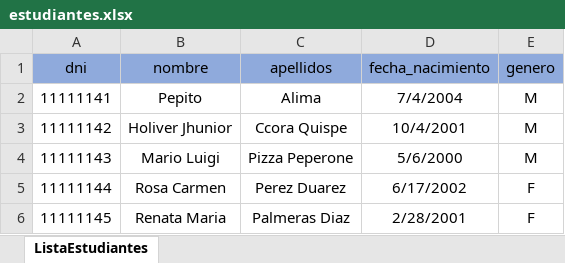
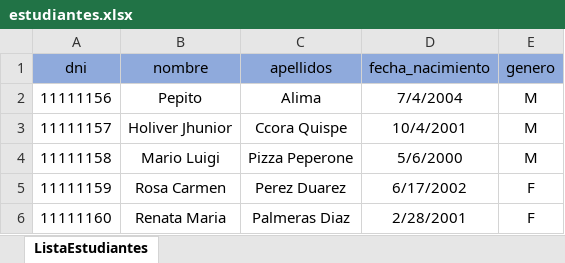
Before and after one commit to JhuniorCq/proyecto-base-datos, an Excel workbook: back-end/uploads/estudiantes.xlsx, sheet ListaEstudiantes, drawn as a sheet; values as stored, in another font and other column widths than the file's, no borders; the diff names each change by its address in the sheet, - before the commit and + after, or states it on an @@ line.

```diff
--- a/back-end/uploads/estudiantes.xlsx (sheet ListaEstudiantes)
+++ b/back-end/uploads/estudiantes.xlsx (sheet ListaEstudiantes)
-A2 (dni): 11111141
+A2 (dni): 11111156
-A3 (dni): 11111142
+A3 (dni): 11111157
-A4 (dni): 11111143
+A4 (dni): 11111158
-A5 (dni): 11111144
+A5 (dni): 11111159
-A6 (dni): 11111145
+A6 (dni): 11111160
```
Also changed, not shown: 1 other file.
